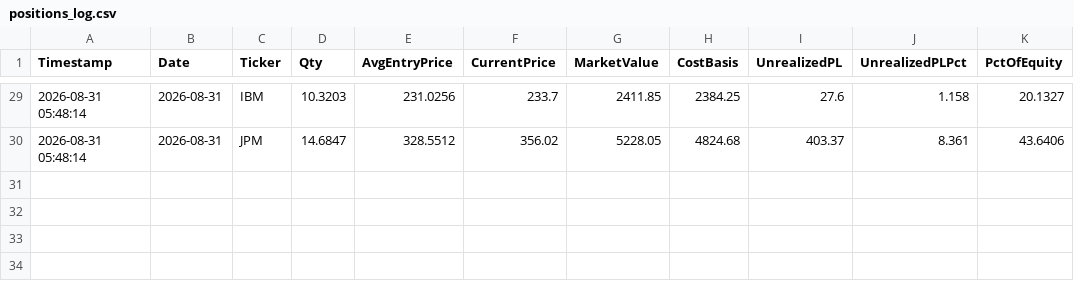
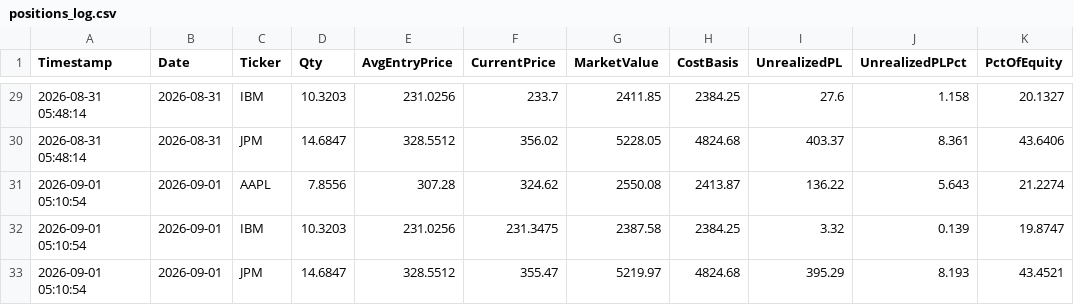
Before and after one commit to titan-trials/REQuantara, a CSV file: results/positions_log.csv, drawn as a sheet; only a part is shown, gaps mark what is left out.

```diff
--- a/results/positions_log.csv
+++ b/results/positions_log.csv
@@ -30 +30,4 @@ Timestamp,Date,Ticker,Qty,AvgEntryPrice,CurrentPrice,MarketValue,CostBasis,Unrea
 2026-08-31 05:48:14,2026-08-31,JPM,14.6847,328.5512,356.02,5228.05,4824.68,403.37,8.361,43.6406
+2026-09-01 05:10:54,2026-09-01,AAPL,7.8556,307.28,324.62,2550.08,2413.87,136.22,5.643,21.2274
+2026-09-01 05:10:54,2026-09-01,IBM,10.3203,231.0256,231.3475,2387.58,2384.25,3.32,0.139,19.8747
+2026-09-01 05:10:54,2026-09-01,JPM,14.6847,328.5512,355.47,5219.97,4824.68,395.29,8.193,43.4521
```
Also changed, not shown: results/equity_log.csv, results/paper_trading_log.csv, 1 other file.
